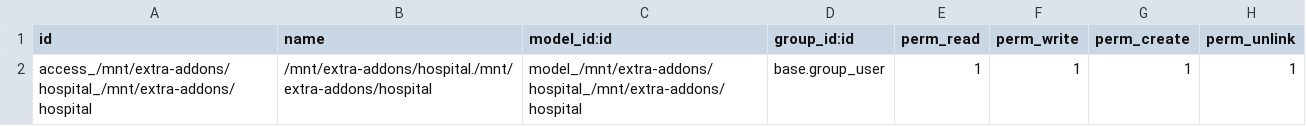
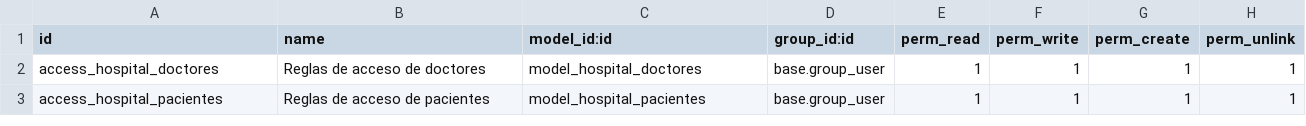
Before and after one commit to javnitram/SGE-odoo-dev, a CSV file: odoo/addons/hospital/security/ir.model.access.csv, drawn as a sheet.

Commit message:
Models, views, security hospital

```diff
--- a/odoo/addons/hospital/security/ir.model.access.csv
+++ b/odoo/addons/hospital/security/ir.model.access.csv
@@ -1,2 +1,3 @@
 id,name,model_id:id,group_id:id,perm_read,perm_write,perm_create,perm_unlink
-access_/mnt/extra-addons/hospital_/mnt/extra-addons/hospital,/mnt/extra-addons/hospital./mnt/extra-addons/hospital,model_/mnt/extra-addons/hospital_/mnt/extra-addons/hospital,base.group_user,1,1,1,1
+access_hospital_doctores,Reglas de acceso de doctores,model_hospital_doctores,base.group_user,1,1,1,1
+access_hospital_pacientes,Reglas de acceso de pacientes,model_hospital_pacientes,base.group_user,1,1,1,1
```
Also changed, not shown: 6 other files.
